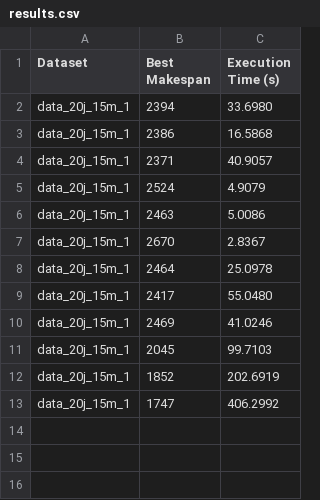
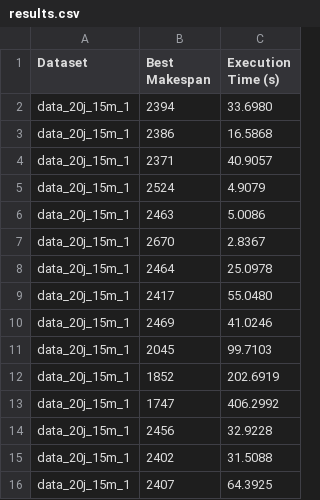
Before and after one commit to sarahmoussaoui/Metaheuristique-Particle-Swarm-Optimisation, a CSV file: output/data_20j_15m_1/results.csv, drawn as a sheet.

```diff
--- a/output/data_20j_15m_1/results.csv
+++ b/output/data_20j_15m_1/results.csv
@@ -13 +13,4 @@ data_20j_15m_1,1852,202.6919
 data_20j_15m_1,1747,406.2992
+data_20j_15m_1,2456,32.9228
+data_20j_15m_1,2402,31.5088
+data_20j_15m_1,2407,64.3925
```
Also changed, not shown: 5 other files.
